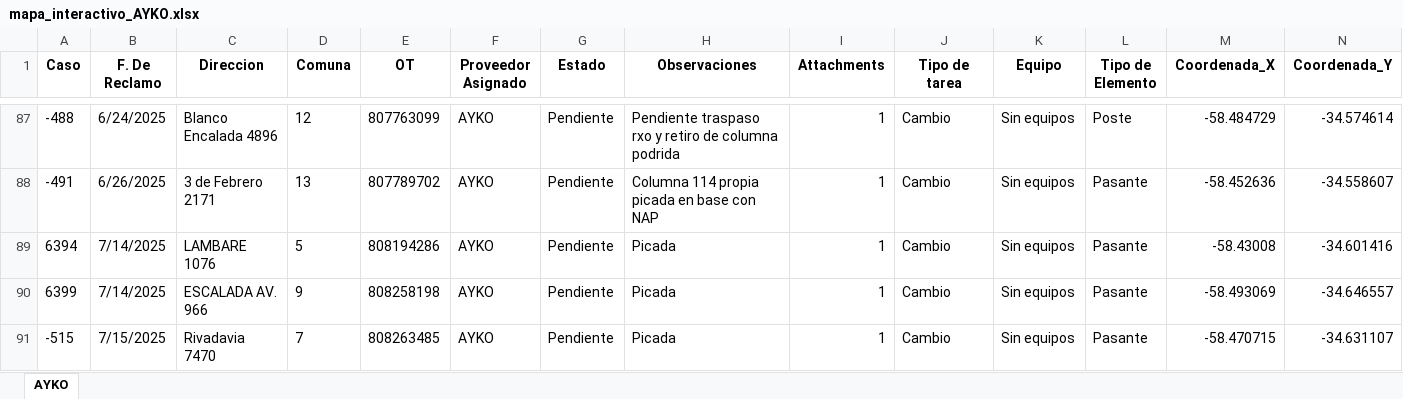
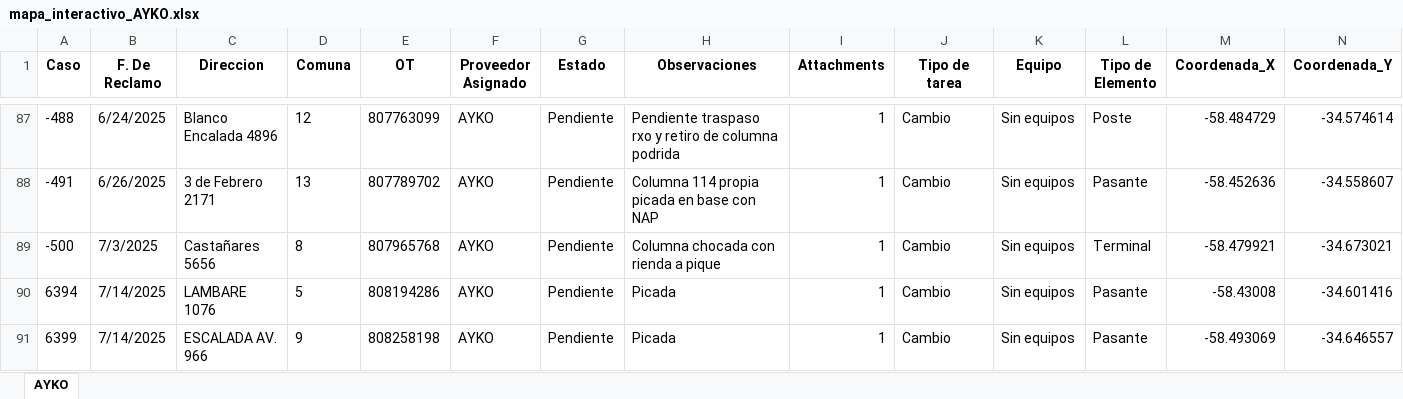
Before and after one commit to gestiondereclamos/ayko, an Excel workbook: mapa_interactivo_AYKO.xlsx, sheet AYKO, drawn as a sheet; only a part is shown, gaps mark what is left out; values as stored, in another font and other column widths than the file's, no borders; removed rows and columns are numbered as before the commit, all else as after; rows hold the shown columns only; the diff names each change by its address in the sheet, - before the commit and + after, or states it on an @@ line.

Commit message:
🔄 Actualización automática del mapa (mapa_interactivo_AYKO.html)

```diff
--- a/mapa_interactivo_AYKO.xlsx (sheet AYKO)
+++ b/mapa_interactivo_AYKO.xlsx (sheet AYKO)
+row 89: -500 | 7/3/2025 | Castañares 5656 | 8 | 807965768 | AYKO | Pendiente | Columna chocada con rienda a pique | 1 | Cambio | Sin equipos | Terminal | -58.479921 | -34.673021
-row 91: -515 | 7/15/2025 | Rivadavia 7470 | 7 | 808263485 | AYKO | Pendiente | Picada | 1 | Cambio | Sin equipos | Pasante | -58.470715 | -34.631107
```
Also changed, not shown: 1 other file.
